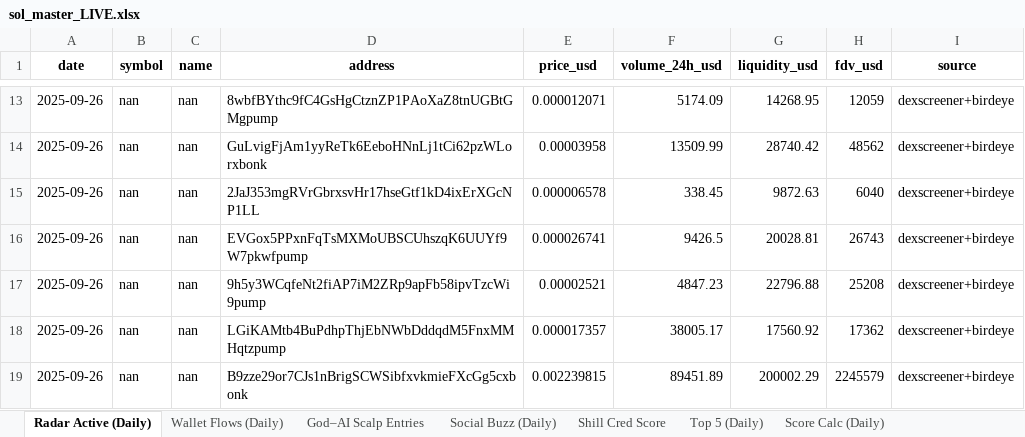
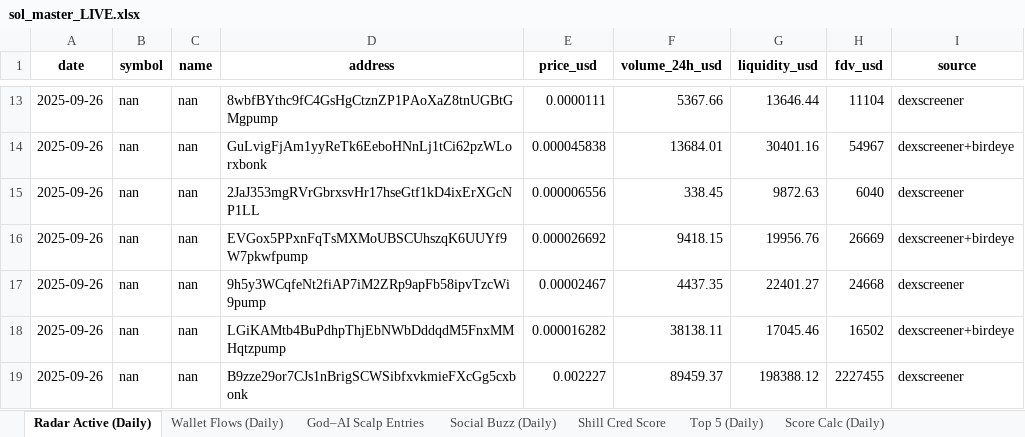
Before and after one commit to stelios5791/sol-reports, an Excel workbook: sol_master_LIVE.xlsx, sheet Radar Active (Daily), drawn as a sheet; only a part is shown, gaps mark what is left out; values as stored, in another font and other column widths than the file's, no borders; the diff covers the shown part only; the diff names each change by its address in the sheet, - before the commit and + after, or states it on an @@ line.

```diff
--- a/sol_master_LIVE.xlsx (sheet Radar Active (Daily))
+++ b/sol_master_LIVE.xlsx (sheet Radar Active (Daily))
-E13 (price_usd): 0.000012071
+E13 (price_usd): 0.0000111
-F13 (volume_24h_usd): 5174.09
+F13 (volume_24h_usd): 5367.66
-G13 (liquidity_usd): 14268.95
+G13 (liquidity_usd): 13646.44
-H13 (fdv_usd): 12059
+H13 (fdv_usd): 11104
-I13 (source): dexscreener+birdeye
+I13 (source): dexscreener
-E14 (price_usd): 0.00003958
+E14 (price_usd): 0.000045838
-F14 (volume_24h_usd): 13509.99
+F14 (volume_24h_usd): 13684.01
-G14 (liquidity_usd): 28740.42
+G14 (liquidity_usd): 30401.16
-H14 (fdv_usd): 48562
+H14 (fdv_usd): 54967
-E15 (price_usd): 0.000006578
+E15 (price_usd): 0.000006556
-I15 (source): dexscreener+birdeye
+I15 (source): dexscreener
-E16 (price_usd): 0.000026741
+E16 (price_usd): 0.000026692
-F16 (volume_24h_usd): 9426.5
+F16 (volume_24h_usd): 9418.15
-G16 (liquidity_usd): 20028.81
+G16 (liquidity_usd): 19956.76
-H16 (fdv_usd): 26743
+H16 (fdv_usd): 26669
-E17 (price_usd): 0.00002521
+E17 (price_usd): 0.00002467
-F17 (volume_24h_usd): 4847.23
+F17 (volume_24h_usd): 4437.35
-G17 (liquidity_usd): 22796.88
+G17 (liquidity_usd): 22401.27
-H17 (fdv_usd): 25208
+H17 (fdv_usd): 24668
-I17 (source): dexscreener+birdeye
+I17 (source): dexscreener
-E18 (price_usd): 0.000017357
+E18 (price_usd): 0.000016282
-F18 (volume_24h_usd): 38005.17
+F18 (volume_24h_usd): 38138.11
-G18 (liquidity_usd): 17560.92
+G18 (liquidity_usd): 17045.46
-H18 (fdv_usd): 17362
+H18 (fdv_usd): 16502
-E19 (price_usd): 0.002239815
+E19 (price_usd): 0.002227
-F19 (volume_24h_usd): 89451.89
+F19 (volume_24h_usd): 89459.37
-G19 (liquidity_usd): 200002.29
+G19 (liquidity_usd): 198388.12
-H19 (fdv_usd): 2245579
+H19 (fdv_usd): 2227455
-I19 (source): dexscreener+birdeye
+I19 (source): dexscreener
```
Also changed, not shown: 90 edited cells elsewhere in this sheet, 2 other files.
